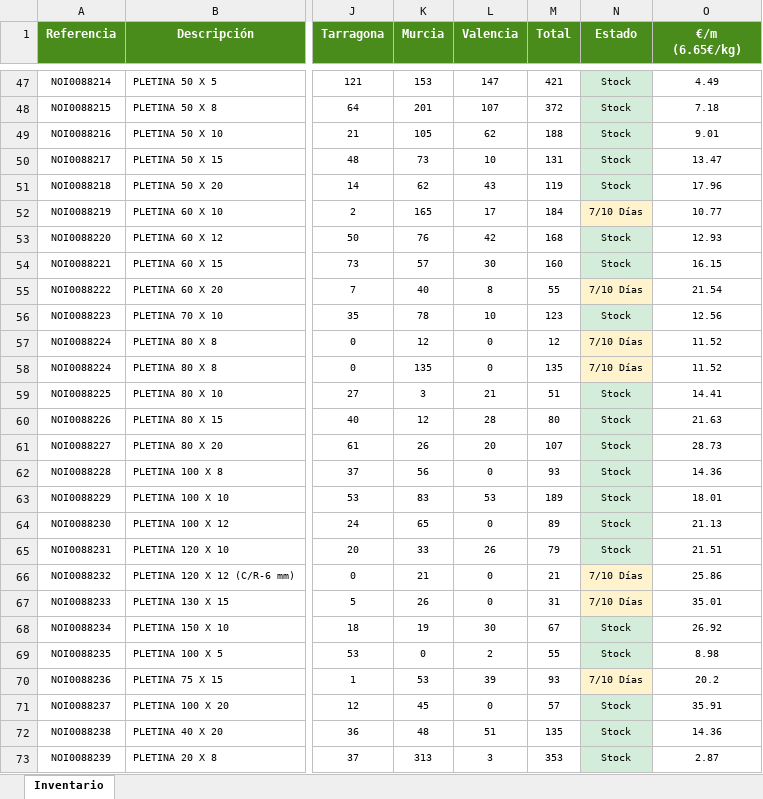
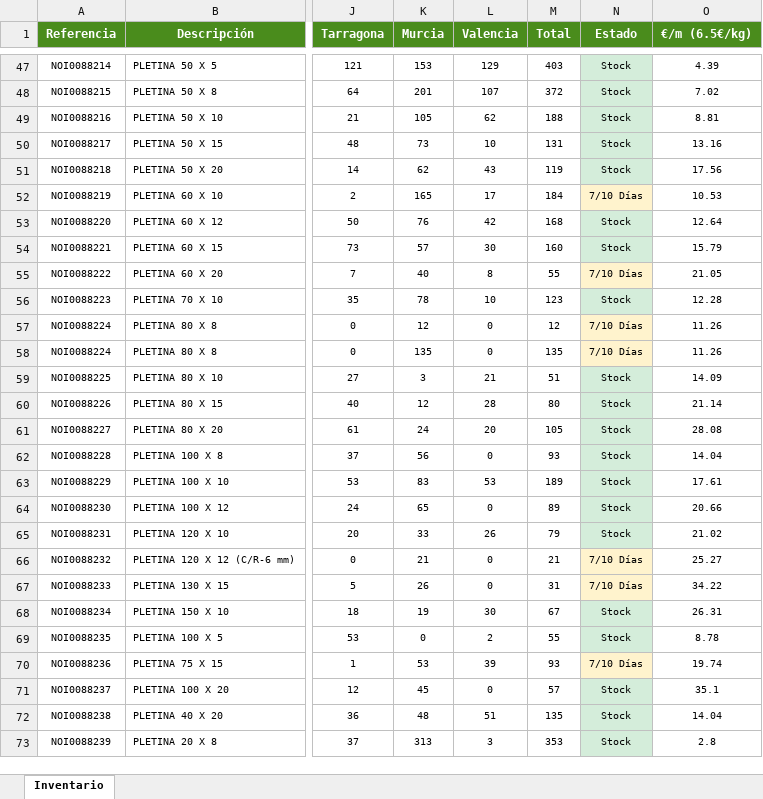
Before and after one commit to afcatalunya/normalizados, an Excel workbook: inventario_expandido.xlsx, sheet Inventario, drawn as a sheet; only a part is shown, gaps mark what is left out; values as stored, in another font and other column widths than the file's, no borders; the diff covers the shown part only; the diff names each change by its address in the sheet, - before the commit and + after, or states it on an @@ line.

Commit message:
Update inventario_expandido.xlsx - 30/10/2026

```diff
--- a/inventario_expandido.xlsx (sheet Inventario)
+++ b/inventario_expandido.xlsx (sheet Inventario)
-O1: €/m (6.65€/kg)
+O1: €/m (6.5€/kg)
-L47 (Valencia): 147
+L47 (Valencia): 129
-M47 (Total): 421
+M47 (Total): 403
-O47 (€/m (6.5€/kg)): 4.49
+O47 (€/m (6.5€/kg)): 4.39
-O48 (€/m (6.5€/kg)): 7.18
+O48 (€/m (6.5€/kg)): 7.02
-O49 (€/m (6.5€/kg)): 9.01
+O49 (€/m (6.5€/kg)): 8.81
-O50 (€/m (6.5€/kg)): 13.47
+O50 (€/m (6.5€/kg)): 13.16
-O51 (€/m (6.5€/kg)): 17.96
+O51 (€/m (6.5€/kg)): 17.56
-O52 (€/m (6.5€/kg)): 10.77
+O52 (€/m (6.5€/kg)): 10.53
-O53 (€/m (6.5€/kg)): 12.93
+O53 (€/m (6.5€/kg)): 12.64
-O54 (€/m (6.5€/kg)): 16.15
+O54 (€/m (6.5€/kg)): 15.79
-O55 (€/m (6.5€/kg)): 21.54
+O55 (€/m (6.5€/kg)): 21.05
-O56 (€/m (6.5€/kg)): 12.56
+O56 (€/m (6.5€/kg)): 12.28
-O57:O58 (€/m (6.5€/kg)): 11.52
+O57:O58 (€/m (6.5€/kg)): 11.26
-O59 (€/m (6.5€/kg)): 14.41
+O59 (€/m (6.5€/kg)): 14.09
-O60 (€/m (6.5€/kg)): 21.63
+O60 (€/m (6.5€/kg)): 21.14
-K61 (Murcia): 26
+K61 (Murcia): 24
-M61 (Total): 107
+M61 (Total): 105
-O61 (€/m (6.5€/kg)): 28.73
+O61 (€/m (6.5€/kg)): 28.08
-O62 (€/m (6.5€/kg)): 14.36
+O62 (€/m (6.5€/kg)): 14.04
-O63 (€/m (6.5€/kg)): 18.01
+O63 (€/m (6.5€/kg)): 17.61
-O64 (€/m (6.5€/kg)): 21.13
+O64 (€/m (6.5€/kg)): 20.66
-O65 (€/m (6.5€/kg)): 21.51
+O65 (€/m (6.5€/kg)): 21.02
-O66 (€/m (6.5€/kg)): 25.86
+O66 (€/m (6.5€/kg)): 25.27
-O67 (€/m (6.5€/kg)): 35.01
+O67 (€/m (6.5€/kg)): 34.22
-O68 (€/m (6.5€/kg)): 26.92
+O68 (€/m (6.5€/kg)): 26.31
-O69 (€/m (6.5€/kg)): 8.98
+O69 (€/m (6.5€/kg)): 8.78
-O70 (€/m (6.5€/kg)): 20.2
+O70 (€/m (6.5€/kg)): 19.74
-O71 (€/m (6.5€/kg)): 35.91
+O71 (€/m (6.5€/kg)): 35.1
-O72 (€/m (6.5€/kg)): 14.36
+O72 (€/m (6.5€/kg)): 14.04
-O73 (€/m (6.5€/kg)): 2.87
+O73 (€/m (6.5€/kg)): 2.8
```
Also changed, not shown: 635 edited cells and cell formats elsewhere in this sheet.
